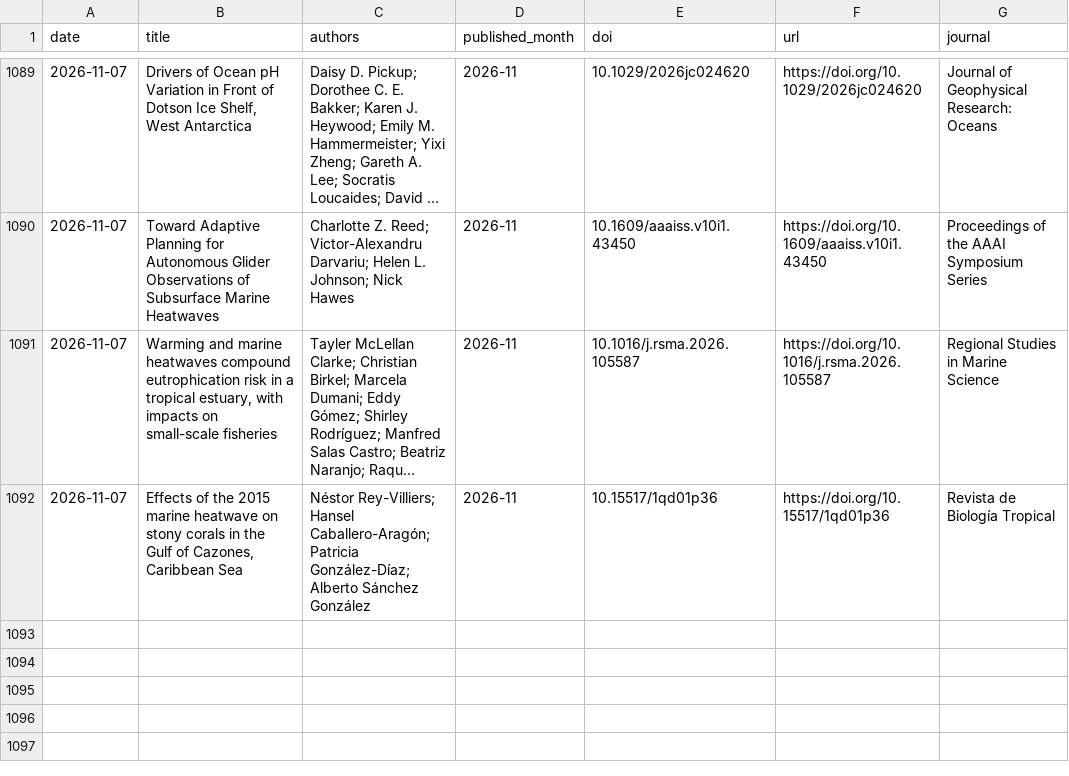
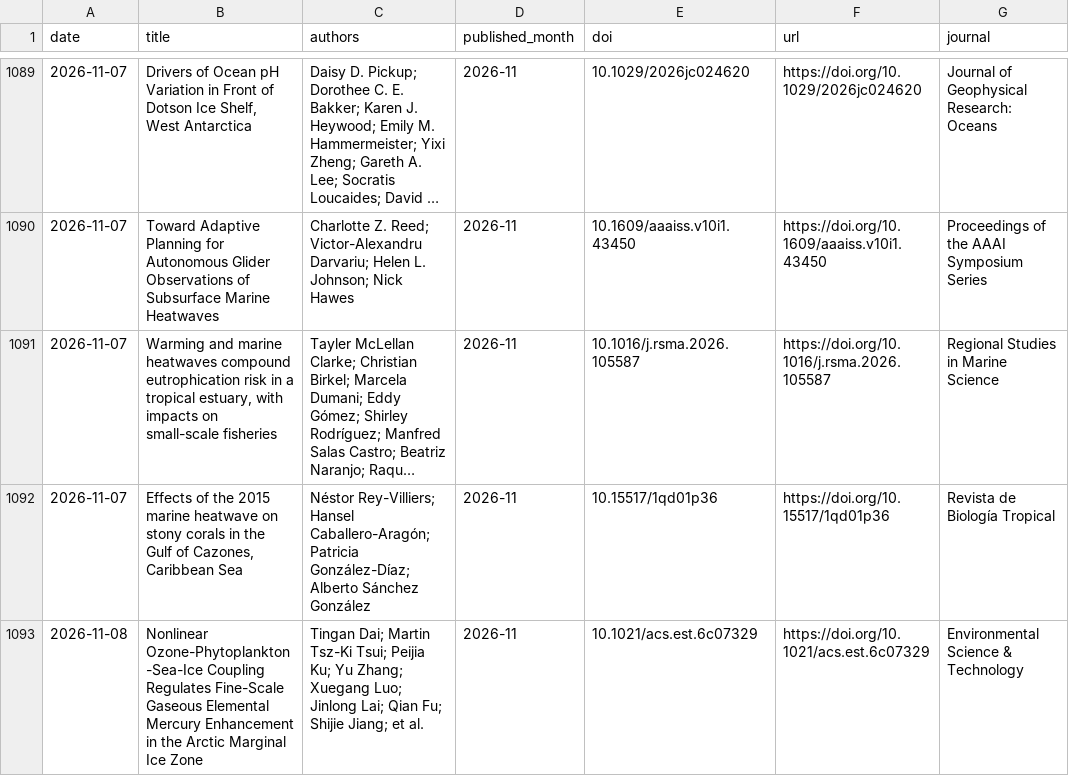
Before and after one commit to MengyuLi15/MengyuLi15.github.io, a CSV file: 推送历史_论文索引.csv, drawn as a sheet; only a part is shown, gaps mark what is left out; long unchanged cells end in …; the diff names each change by its address in the sheet, - before the commit and + after, or states it on an @@ line.

```diff
--- a/推送历史_论文索引.csv
+++ b/推送历史_论文索引.csv
+row 1093: 2026-11-08 | Nonlinear Ozone-Phytoplankton-Sea-Ice Coupling Regulates Fine-Scale Gaseous Elemental Mercury Enhancement in the Arctic Marginal Ice Zone | Tingan Dai; Martin Tsz-Ki Tsui; Peijia Ku; Yu Zhang; Xuegang Luo; Jinlong Lai; Qian Fu; Shijie Jiang; et al. | 2026-11 | 10.1021/acs.est.6c07329 | https://doi.org/10.1021/acs.est.6c07329 | Environmental Science & Technology
```
Also changed, not shown: 3 other files.
